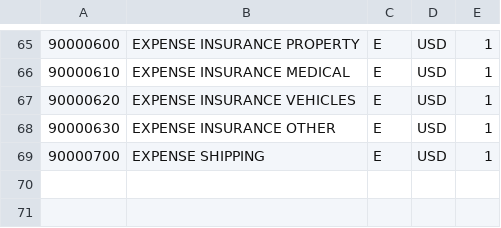
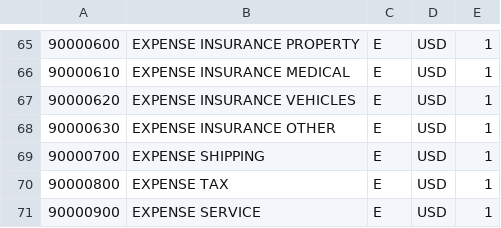
Before and after one commit to karandhot/blueseer, a CSV file: sf/data/it/acctmstr.csv, drawn as a sheet; only a part is shown, gaps mark what is left out.

```diff
--- a/sf/data/it/acctmstr.csv
+++ b/sf/data/it/acctmstr.csv
@@ -69 +69,3 @@
 90000700,EXPENSE SHIPPING,E,USD,1
+90000800,EXPENSE TAX,E,USD,1
+90000900,EXPENSE SERVICE,E,USD,1
```
Also changed, not shown: 48 other files.
